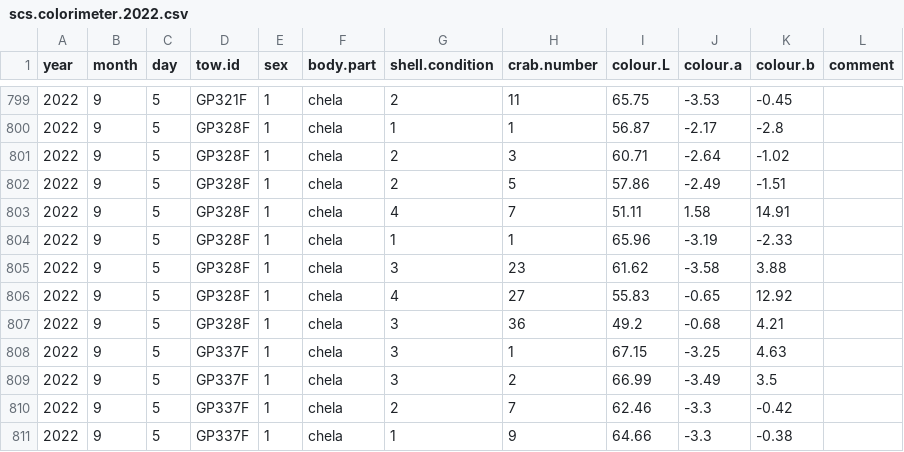
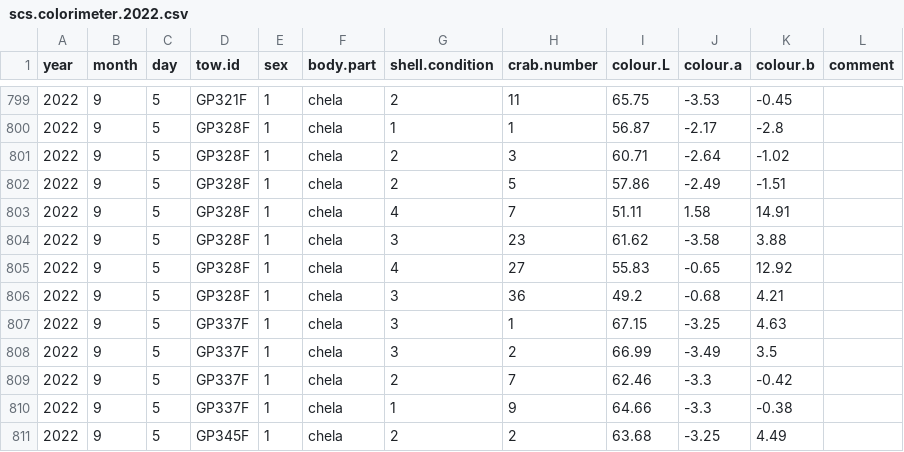
Before and after one commit to TobieSurette/gulf.data, a CSV file: inst/extdata/scs.colorimeter.2022.csv, drawn as a sheet; only a part is shown, gaps mark what is left out; the shorter side is filled out with more unchanged rows; the diff names each change by its address in the sheet, - before the commit and + after, or states it on an @@ line.

Commit message:
Update scs.colorimeter.2022.csv

```diff
--- a/inst/extdata/scs.colorimeter.2022.csv
+++ b/inst/extdata/scs.colorimeter.2022.csv
-row 804: 2022 | 9 | 5 | GP328F | 1 | chela | 1 | 1 | 65.96 | -3.19 | -2.33
```
